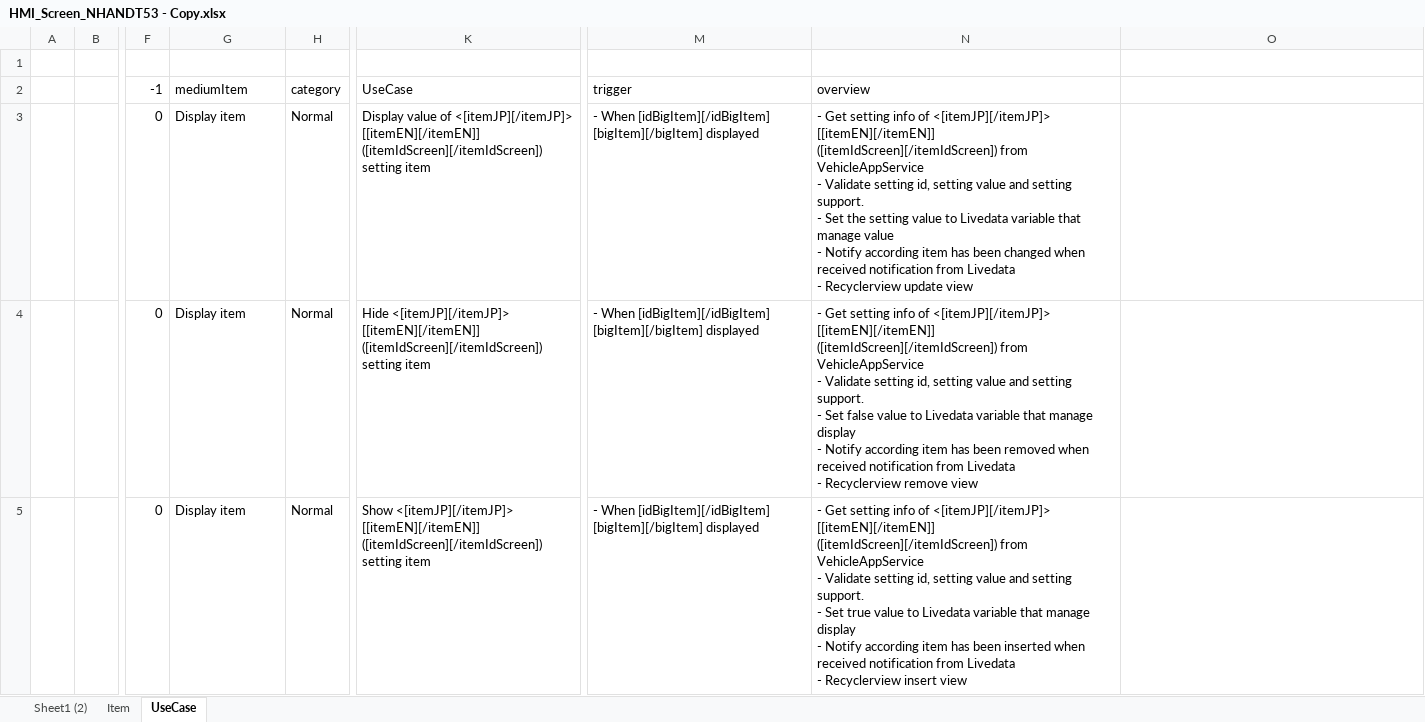
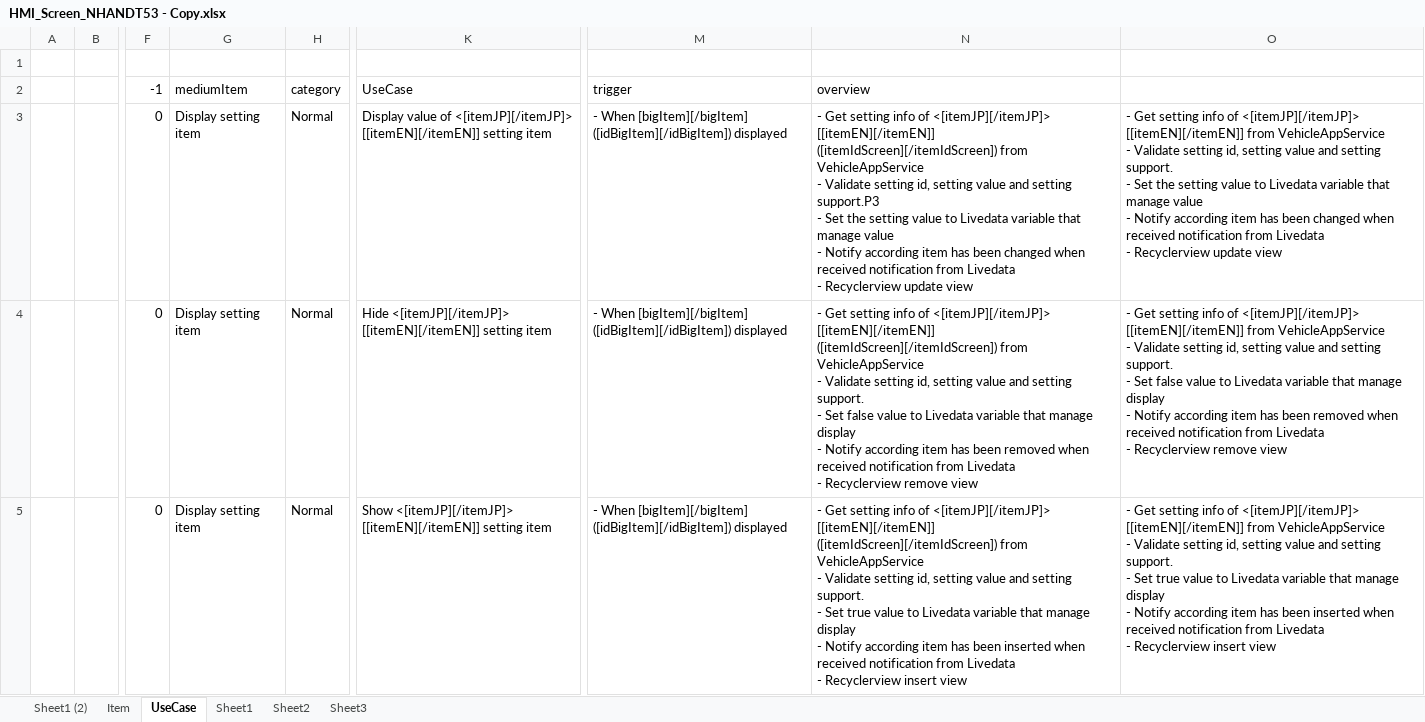
Before and after one commit to dtnauto/Excel, an Excel workbook: HMI_Screen_NHANDT53 - Copy.xlsx, sheet UseCase, drawn as a sheet; only a part is shown, gaps mark what is left out; values as stored, in another font and other column widths than the file's, no borders; ↵ is a line break in a cell; the diff covers the shown part only; the diff names each change by its address in the sheet, - before the commit and + after, or states it on an @@ line.

Commit message:
add xlsx. update Sheet4ver2.kt

```diff
--- a/HMI_Screen_NHANDT53 - Copy.xlsx (sheet UseCase)
+++ b/HMI_Screen_NHANDT53 - Copy.xlsx (sheet UseCase)
+sheet tab: Sheet1
+sheet tab: Sheet2
+sheet tab: Sheet3
-G3:G5 (mediumItem): Display item
+G3:G5 (mediumItem): Display setting item
-K3 (UseCase): …<[itemJP][/itemJP]> [[itemEN][/itemEN]] ([itemIdScreen][/itemIdScreen]) setting item
+K3 (UseCase): …<[itemJP][/itemJP]> [[itemEN][/itemEN]] setting item
-M3:M5 (trigger): - When [idBigItem][/idBigItem] [bigItem][/bigItem] displayed
+M3:M5 (trigger): - When [bigItem][/bigItem] ([idBigItem][/idBigItem]) displayed
-N3 (overview): …and setting support. ↵ - Set…
+N3 (overview): …and setting support.P3 ↵ - Set…
-O3: (empty)
+O3: - Get setting info of <[itemJP][/itemJP]> [[itemEN][/itemEN]] from VehicleAppService ↵ - Validate setting id, setting value and setting support. ↵ - Set the setting value to Livedata variable that manage value ↵ - Notify according item has been changed when received notification from Livedata ↵ - Recyclerview update view
-K4 (UseCase): …<[itemJP][/itemJP]> [[itemEN][/itemEN]] ([itemIdScreen][/itemIdScreen]) setting item
+K4 (UseCase): …<[itemJP][/itemJP]> [[itemEN][/itemEN]] setting item
-O4: (empty)
+O4: - Get setting info of <[itemJP][/itemJP]> [[itemEN][/itemEN]] from VehicleAppService ↵ - Validate setting id, setting value and setting support. ↵ - Set false value to Livedata variable that manage display ↵ - Notify according item has been removed when received notification from Livedata ↵ - Recyclerview remove view
-K5 (UseCase): …<[itemJP][/itemJP]> [[itemEN][/itemEN]] ([itemIdScreen][/itemIdScreen]) setting item
+K5 (UseCase): …<[itemJP][/itemJP]> [[itemEN][/itemEN]] setting item
-O5: (empty)
+O5: - Get setting info of <[itemJP][/itemJP]> [[itemEN][/itemEN]] from VehicleAppService ↵ - Validate setting id, setting value and setting support. ↵ - Set true value to Livedata variable that manage display ↵ - Notify according item has been inserted when received notification from Livedata ↵ - Recyclerview insert view
```
Also changed, not shown: 63 edited cells elsewhere in this sheet, formulas that keep their value, 2 other files.
